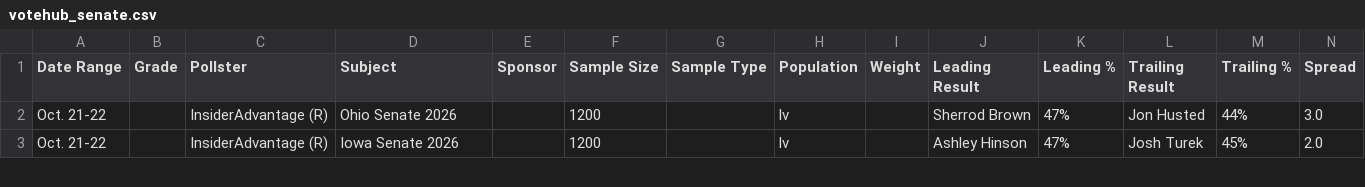
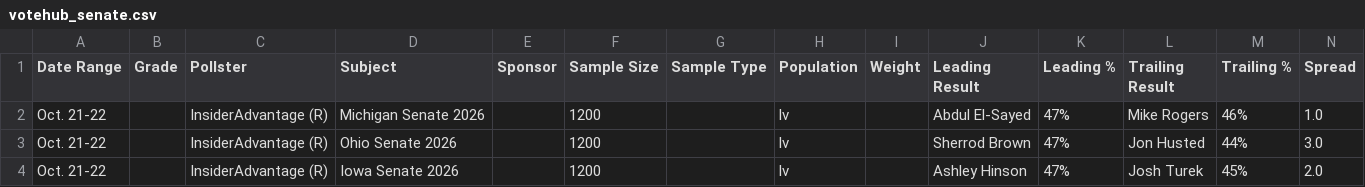
Before and after one commit to Hijodeagua/Election-models-by-Tre, a CSV file: data/fallback/votehub_senate.csv, drawn as a sheet; only a part is shown.

```diff
--- a/data/fallback/votehub_senate.csv
+++ b/data/fallback/votehub_senate.csv
@@ -1,2 +1,3 @@
 Date Range,Grade,Pollster,Subject,Sponsor,Sample Size,Sample Type,Population,Weight,Leading Result,Leading %,Trailing Result,Trailing %,Spread
+Oct. 21-22,,InsiderAdvantage (R),Michigan Senate 2026,,1200,,lv,,Abdul El-Sayed,47%,Mike Rogers,46%,1.0
 Oct. 21-22,,InsiderAdvantage (R),Ohio Senate 2026,,1200,,lv,,Sherrod Brown,47%,Jon Husted,44%,3.0
```
Also changed, not shown: data/fallback/market_odds.csv, 4 other files.
